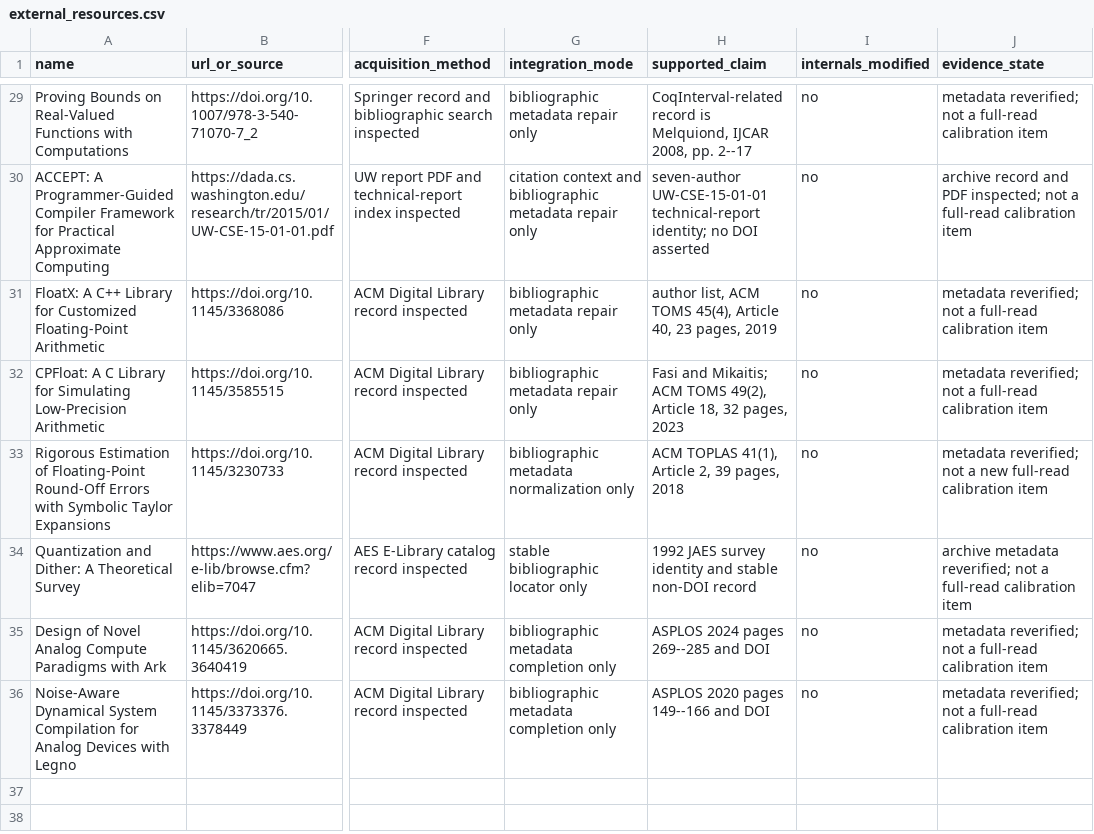
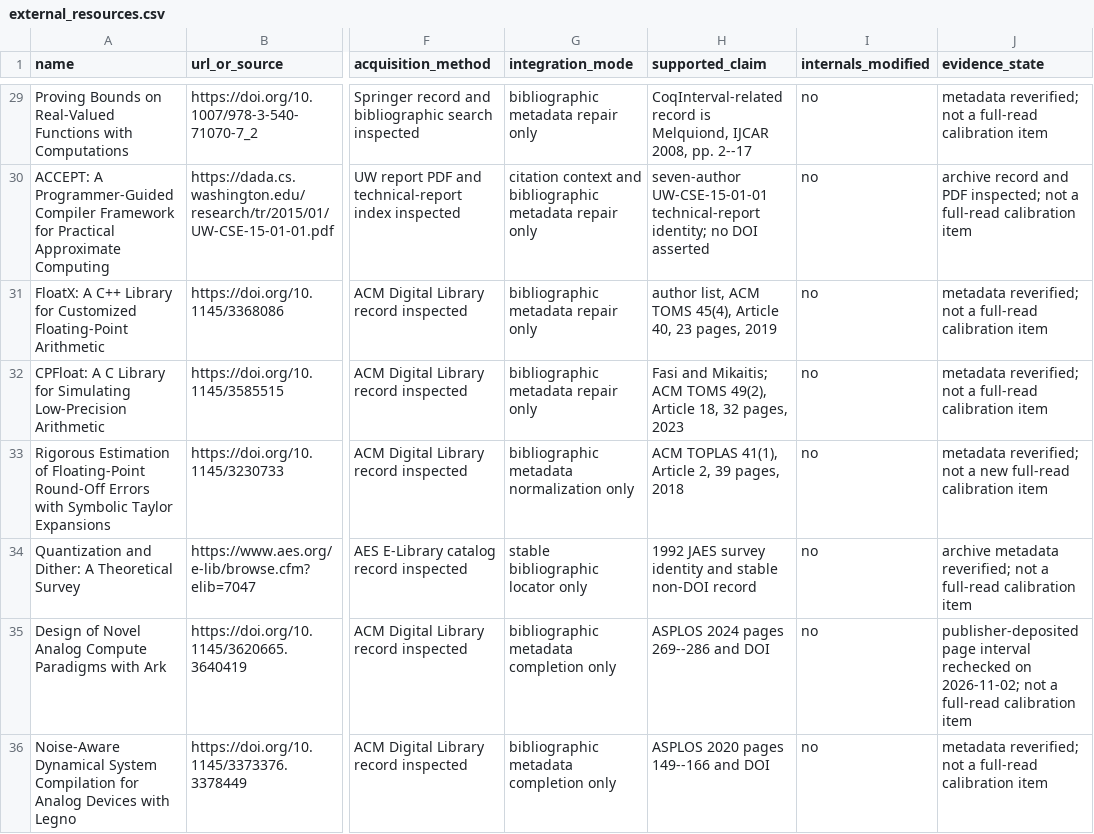
Before and after one commit to Haoyi-Zhang/DyadicBudget, a CSV file: external_resources.csv, drawn as a sheet; only a part is shown, gaps mark what is left out; the diff names each change by its address in the sheet, - before the commit and + after, or states it on an @@ line.

Commit message:
Correct published bibliography metadata and maintain source consistency

```diff
--- a/external_resources.csv
+++ b/external_resources.csv
-H35 (supported_claim): ASPLOS 2024 pages 269--285 and DOI
+H35 (supported_claim): ASPLOS 2024 pages 269--286 and DOI
-J35 (evidence_state): metadata reverified; not a…
+J35 (evidence_state): publisher-deposited page interval rechecked on 2026-11-02; not a…
```
Also changed, not shown: reference_audit.csv, 1 other file.
